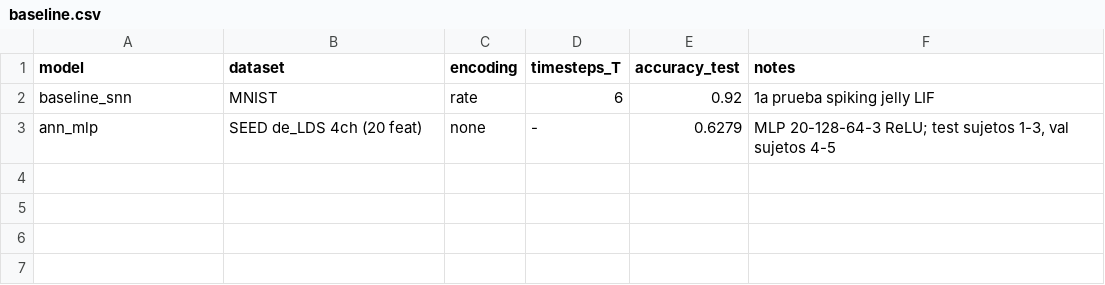
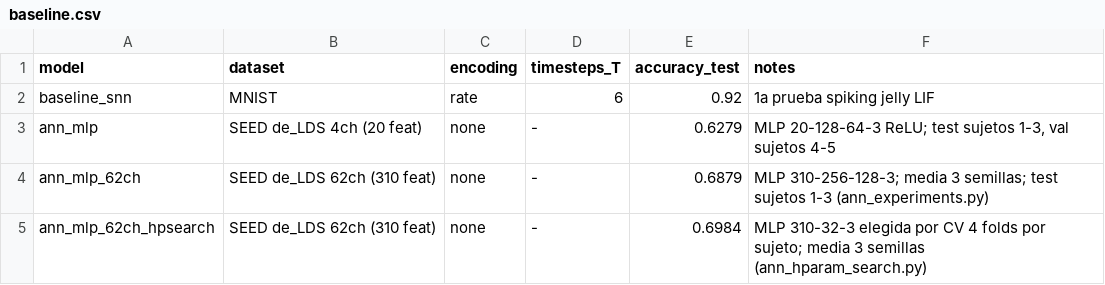
Before and after one commit to monicafdezlortal/tfg-snn-monica, a CSV file: results/baseline.csv, drawn as a sheet.

```diff
--- a/results/baseline.csv
+++ b/results/baseline.csv
@@ -3 +3,3 @@ baseline_snn,MNIST,rate,6,0.92,"1a prueba spiking jelly LIF"
 ann_mlp,SEED de_LDS 4ch (20 feat),none,-,0.6279,"MLP 20-128-64-3 ReLU; test sujetos 1-3, val sujetos 4-5"
+ann_mlp_62ch,SEED de_LDS 62ch (310 feat),none,-,0.6879,"MLP 310-256-128-3; media 3 semillas; test sujetos 1-3 (ann_experiments.py)"
+ann_mlp_62ch_hpsearch,SEED de_LDS 62ch (310 feat),none,-,0.6984,"MLP 310-32-3 elegida por CV 4 folds por sujeto; media 3 semillas (ann_hparam_search.py)"
```
Also changed, not shown: results/ann_hparam_results.csv, 2 other files.
